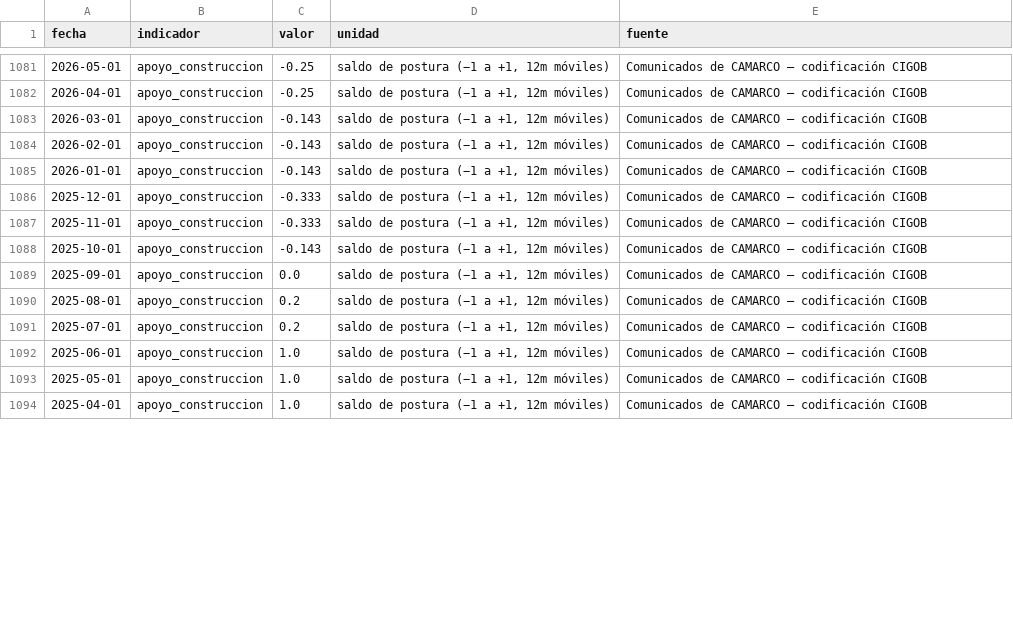
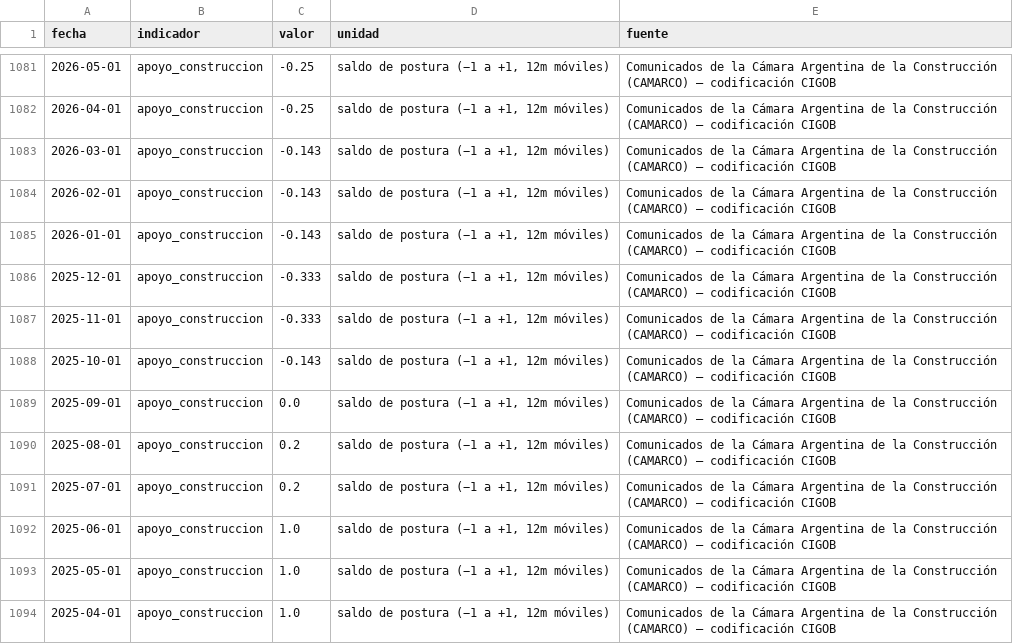
Before and after one commit to Juanpintoselso33/cigob-informe-coyuntura, a CSV file: projects/informe_coyuntura/output/series/politica.csv, drawn as a sheet; only a part is shown, gaps mark what is left out; the diff covers the shown part only.

```diff
--- a/projects/informe_coyuntura/output/series/politica.csv
+++ b/projects/informe_coyuntura/output/series/politica.csv
@@ -1081,14 +1081,14 @@ fecha,indicador,valor,unidad,fuente
-2026-05-01,apoyo_construccion,-0.25,"saldo de postura (−1 a +1, 12m móviles)",Comunicados de CAMARCO — codificación CIGOB
-2026-04-01,apoyo_construccion,-0.25,"saldo de postura (−1 a +1, 12m móviles)",Comunicados de CAMARCO — codificación CIGOB
-2026-03-01,apoyo_construccion,-0.143,"saldo de postura (−1 a +1, 12m móviles)",Comunicados de CAMARCO — codificación CIGOB
-2026-02-01,apoyo_construccion,-0.143,"saldo de postura (−1 a +1, 12m móviles)",Comunicados de CAMARCO — codificación CIGOB
-2026-01-01,apoyo_construccion,-0.143,"saldo de postura (−1 a +1, 12m móviles)",Comunicados de CAMARCO — codificación CIGOB
-2025-12-01,apoyo_construccion,-0.333,"saldo de postura (−1 a +1, 12m móviles)",Comunicados de CAMARCO — codificación CIGOB
-2025-11-01,apoyo_construccion,-0.333,"saldo de postura (−1 a +1, 12m móviles)",Comunicados de CAMARCO — codificación CIGOB
-2025-10-01,apoyo_construccion,-0.143,"saldo de postura (−1 a +1, 12m móviles)",Comunicados de CAMARCO — codificación CIGOB
-2025-09-01,apoyo_construccion,0.0,"saldo de postura (−1 a +1, 12m móviles)",Comunicados de CAMARCO — codificación CIGOB
-2025-08-01,apoyo_construccion,0.2,"saldo de postura (−1 a +1, 12m móviles)",Comunicados de CAMARCO — codificación CIGOB
-2025-07-01,apoyo_construccion,0.2,"saldo de postura (−1 a +1, 12m móviles)",Comunicados de CAMARCO — codificación CIGOB
-2025-06-01,apoyo_construccion,1.0,"saldo de postura (−1 a +1, 12m móviles)",Comunicados de CAMARCO — codificación CIGOB
-2025-05-01,apoyo_construccion,1.0,"saldo de postura (−1 a +1, 12m móviles)",Comunicados de CAMARCO — codificación CIGOB
-2025-04-01,apoyo_construccion,1.0,"saldo de postura (−1 a +1, 12m móviles)",Comunicados de CAMARCO — codificación CIGOB
+2026-05-01,apoyo_construccion,-0.25,"saldo de postura (−1 a +1, 12m móviles)",Comunicados de la Cámara Argentina de la Construcción (CAMARCO) — codificación CIGOB
+2026-04-01,apoyo_construccion,-0.25,"saldo de postura (−1 a +1, 12m móviles)",Comunicados de la Cámara Argentina de la Construcción (CAMARCO) — codificación CIGOB
+2026-03-01,apoyo_construccion,-0.143,"saldo de postura (−1 a +1, 12m móviles)",Comunicados de la Cámara Argentina de la Construcción (CAMARCO) — codificación CIGOB
+2026-02-01,apoyo_construccion,-0.143,"saldo de postura (−1 a +1, 12m móviles)",Comunicados de la Cámara Argentina de la Construcción (CAMARCO) — codificación CIGOB
+2026-01-01,apoyo_construccion,-0.143,"saldo de postura (−1 a +1, 12m móviles)",Comunicados de la Cámara Argentina de la Construcción (CAMARCO) — codificación CIGOB
+2025-12-01,apoyo_construccion,-0.333,"saldo de postura (−1 a +1, 12m móviles)",Comunicados de la Cámara Argentina de la Construcción (CAMARCO) — codificación CIGOB
+2025-11-01,apoyo_construccion,-0.333,"saldo de postura (−1 a +1, 12m móviles)",Comunicados de la Cámara Argentina de la Construcción (CAMARCO) — codificación CIGOB
+2025-10-01,apoyo_construccion,-0.143,"saldo de postura (−1 a +1, 12m móviles)",Comunicados de la Cámara Argentina de la Construcción (CAMARCO) — codificación CIGOB
+2025-09-01,apoyo_construccion,0.0,"saldo de postura (−1 a +1, 12m móviles)",Comunicados de la Cámara Argentina de la Construcción (CAMARCO) — codificación CIGOB
+2025-08-01,apoyo_construccion,0.2,"saldo de postura (−1 a +1, 12m móviles)",Comunicados de la Cámara Argentina de la Construcción (CAMARCO) — codificación CIGOB
+2025-07-01,apoyo_construccion,0.2,"saldo de postura (−1 a +1, 12m móviles)",Comunicados de la Cámara Argentina de la Construcción (CAMARCO) — codificación CIGOB
+2025-06-01,apoyo_construccion,1.0,"saldo de postura (−1 a +1, 12m móviles)",Comunicados de la Cámara Argentina de la Construcción (CAMARCO) — codificación CIGOB
+2025-05-01,apoyo_construccion,1.0,"saldo de postura (−1 a +1, 12m móviles)",Comunicados de la Cámara Argentina de la Construcción (CAMARCO) — codificación CIGOB
+2025-04-01,apoyo_construccion,1.0,"saldo de postura (−1 a +1, 12m móviles)",Comunicados de la Cámara Argentina de la Construcción (CAMARCO) — codificación CIGOB
```
Also changed, not shown: 80 edited cells elsewhere in this file, projects/informe_coyuntura/output/series/macro.csv, projects/informe_coyuntura/output/series/vida_cotidiana.csv, 44 other files.
